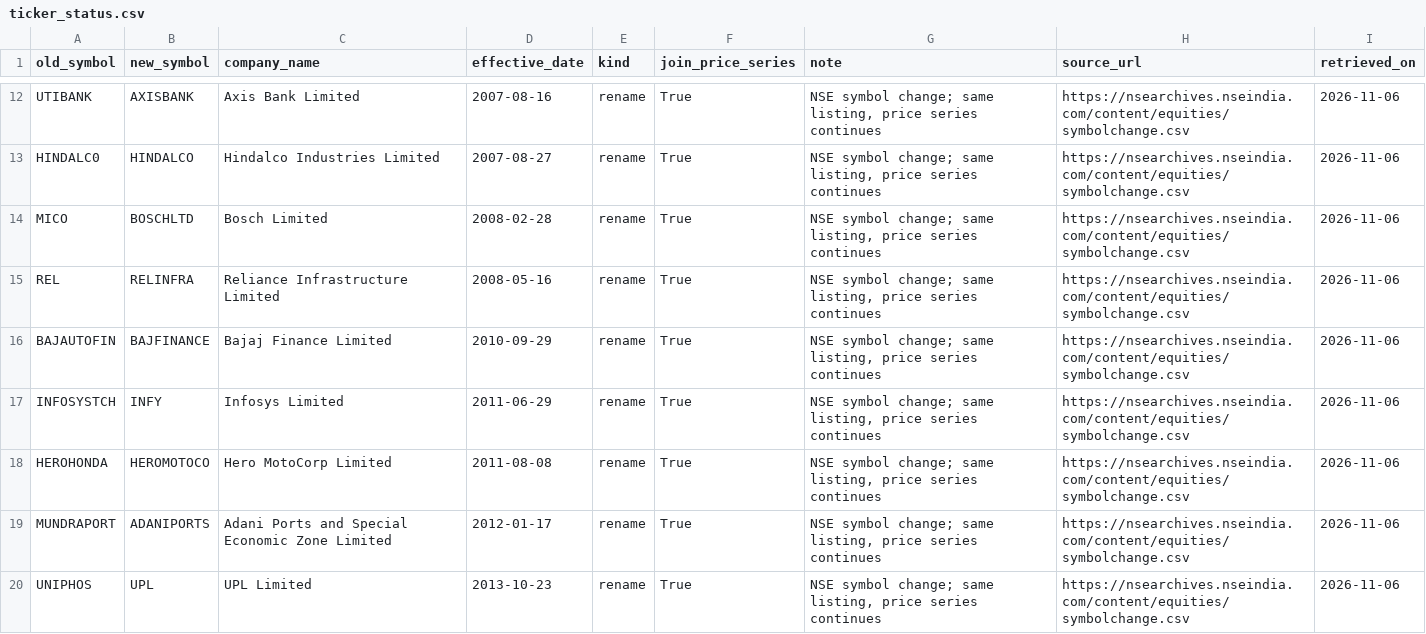
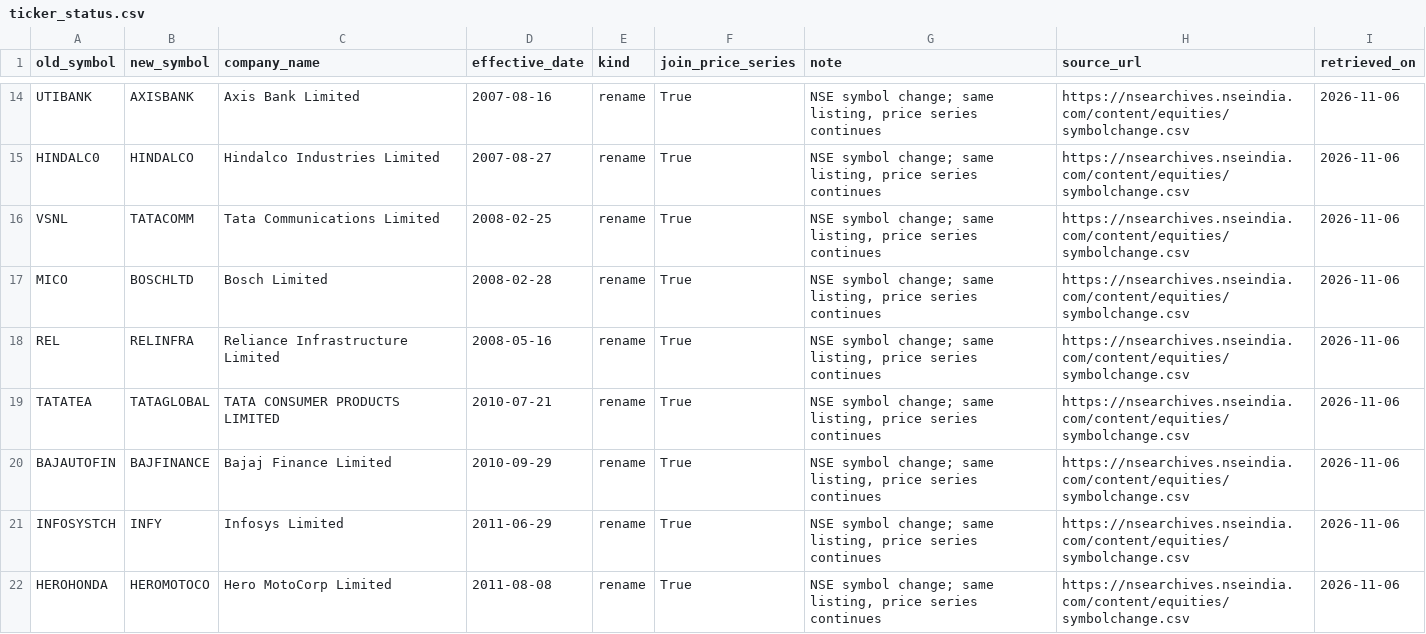
Before and after one commit to yash-agx/market-regime-paper, a CSV file: config/ticker_status.csv, drawn as a sheet; only a part is shown, gaps mark what is left out; the shorter side is filled out with more unchanged rows; the diff covers the shown part only.

Commit message:
Phase 5a complete: ticker resolution and both completeness checks
Ticker resolution, in order of preference and all from NSE sources: the symbol
printed in the source document (93 rows), the name->symbol pairs read out of
NSE's own press-release tables and equity list (18), and exact string identity
against a published symbol - "Sesa Goa Ltd" normalises to "sesagoa" and the NSE
symbol is SESAGOA, "ABB Ltd" to "abb" and the symbol is ABB. That last rule
only fires on an exact match, so it is identity rather than a guess.

Three names remain unresolved and are listed, never guessed: Satyam Computer
Services, Reliance Petroleum and Infrastructure Development Finance, all from
2009 and all long delisted or merged. They appear in no NSE source available.

Aliases needed transitive closure. Building them by filtering NSE's
symbolchange file against known symbols missed SESAGOA -> SSLT, because SESAGOA
was not yet known - only SSLT -> VEDL attached. The rename graph is now walked
until it stops growing, and canonical() follows whole chains, so
SESAGOA -> SSLT -> VEDL and LTI -> LTIM -> LTM both resolve.

CHECK 1 (membership count, walking back from today's 50): 34 of 36 steps land
exactly on 50, or 51 during the window when Tata Motors DVR was a second listed
line. The two failures are both in 2009 and both are arithmetic consequences of
the three unresolved names. Every step from 2010-04-08 onward - the whole study
period - reconciles exactly.

CHECK 2 (every semi-annual review 2009-2025): 30 of 34 review windows contain a
Nifty 50 change. The four that do not - September 2016, September 2021, March
and September 2023 - were checked directly: across 90 press releases in those
windows, not one contains a Nifty 50 section at all. They are genuine
no-change reviews, not parsing failures. This is the check the membership count
cannot do, since a review where both sides are missing leaves the count at 50.

Adds src/membership.py: point-in-time membership rebuilt backwards from today,
and src/run_phase5b.py, which downloads every historical member and measures
how much of the real index we can actually price.

```diff
--- a/config/ticker_status.csv
+++ b/config/ticker_status.csv
@@ -13,4 +15,6 @@ UTIBANK,AXISBANK,Axis Bank Limited,2007-08-16,rename,True,"NSE symbol change; sa
 HINDALC0,HINDALCO,Hindalco Industries Limited,2007-08-27,rename,True,"NSE symbol change; same listing, price series continues",https://nsearchives.nseindia.com/content/equities/symbolchange.csv,2026-11-06
+VSNL,TATACOMM,Tata Communications Limited,2008-02-25,rename,True,"NSE symbol change; same listing, price series continues",https://nsearchives.nseindia.com/content/equities/symbolchange.csv,2026-11-06
 MICO,BOSCHLTD,Bosch Limited,2008-02-28,rename,True,"NSE symbol change; same listing, price series continues",https://nsearchives.nseindia.com/content/equities/symbolchange.csv,2026-11-06
 REL,RELINFRA,Reliance Infrastructure Limited,2008-05-16,rename,True,"NSE symbol change; same listing, price series continues",https://nsearchives.nseindia.com/content/equities/symbolchange.csv,2026-11-06
+TATATEA,TATAGLOBAL,TATA CONSUMER PRODUCTS LIMITED,2010-07-21,rename,True,"NSE symbol change; same listing, price series continues",https://nsearchives.nseindia.com/content/equities/symbolchange.csv,2026-11-06
 BAJAUTOFIN,BAJFINANCE,Bajaj Finance Limited,2010-09-29,rename,True,"NSE symbol change; same listing, price series continues",https://nsearchives.nseindia.com/content/equities/symbolchange.csv,2026-11-06
```
Also changed, not shown: 3 added rows and 1 edited cell elsewhere in this file, 9 other files.
